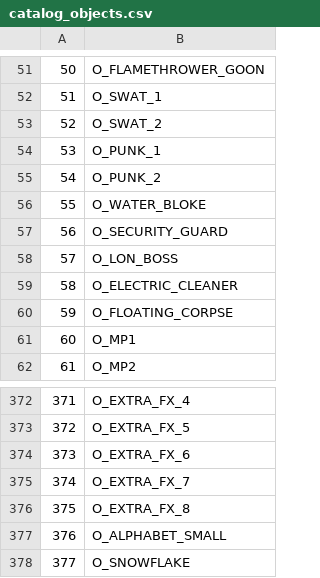
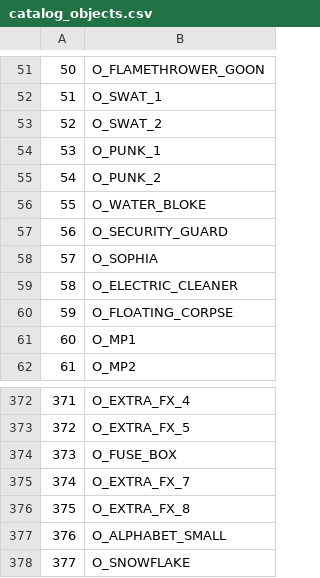
Before and after one commit to LostArtefacts/TRX, a CSV file: data/tr3/ship/cfg/catalog_objects.csv, drawn as a sheet; only a part is shown, gaps mark what is left out.

Commit message:
objects/fuse-box: add

```diff
--- a/data/tr3/ship/cfg/catalog_objects.csv
+++ b/data/tr3/ship/cfg/catalog_objects.csv
@@ -57,3 +57,3 @@
 56,  O_SECURITY_GUARD
-57,  O_LON_BOSS
+57,  O_SOPHIA
 58,  O_ELECTRIC_CLEANER
@@ -373,3 +373,3 @@
 372, O_EXTRA_FX_5
-373, O_EXTRA_FX_6
+373, O_FUSE_BOX
 374, O_EXTRA_FX_7
```
Also changed, not shown: 26 other files.
